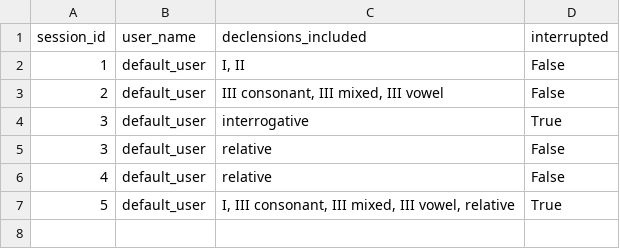
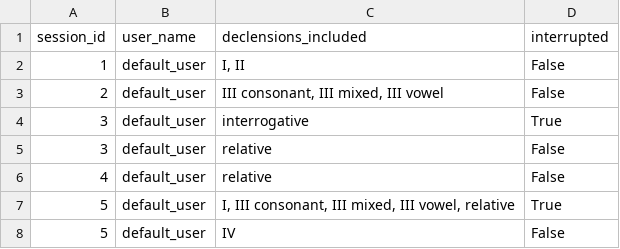
Before and after one commit to PawFran/lang-learning, a CSV file: vocabulary/db/declension_exercise_session_metadata.csv, drawn as a sheet.

```diff
--- a/vocabulary/db/declension_exercise_session_metadata.csv
+++ b/vocabulary/db/declension_exercise_session_metadata.csv
@@ -7 +7,2 @@ session_id;user_name;declensions_included;interrupted
 5;default_user;I, III consonant, III mixed, III vowel, relative;True
+5;default_user;IV;False
```
Also changed, not shown: vocabulary/db/declension_exercise_results.csv.
